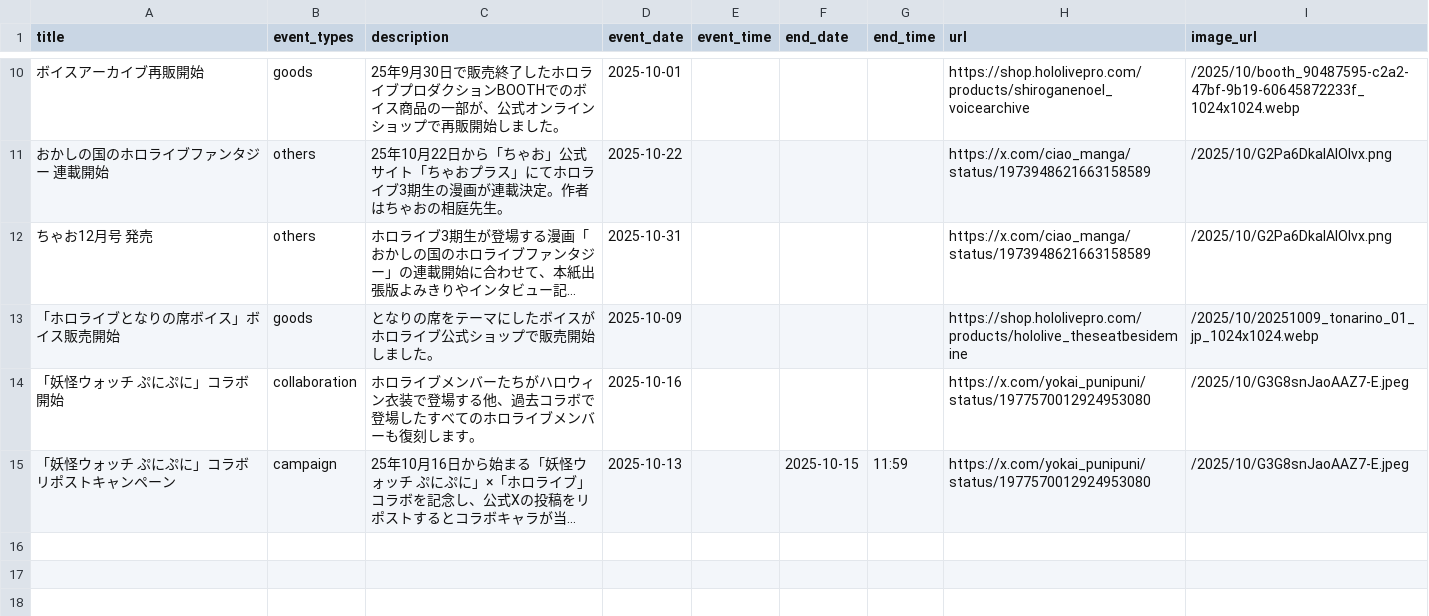
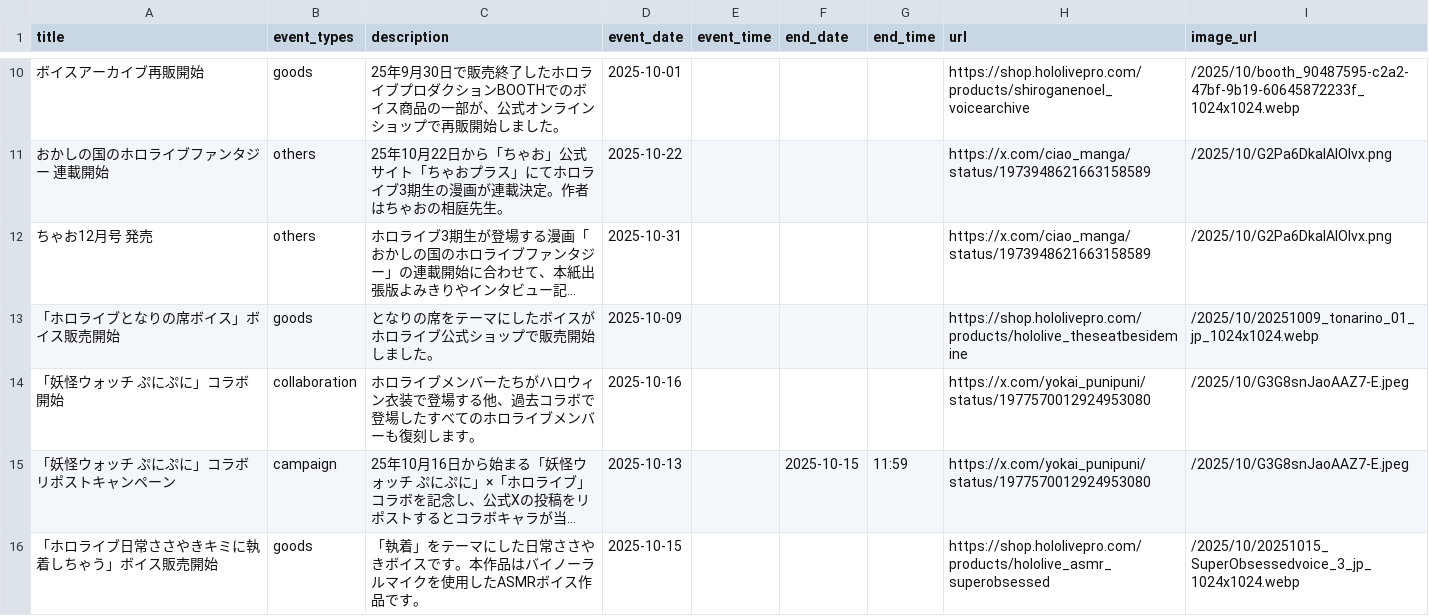
Before and after one commit to wtnb-yk/shirogane-holy-knights, a CSV file: tools/data/calendar_events.csv, drawn as a sheet; only a part is shown, gaps mark what is left out; long unchanged cells end in …; the diff names each change by its address in the sheet, - before the commit and + after, or states it on an @@ line.

```diff
--- a/tools/data/calendar_events.csv
+++ b/tools/data/calendar_events.csv
+row 16: 「ホロライブ日常ささやきキミに執着しちゃう」ボイス販売開始 | goods | 「執着」をテーマにした日常ささやきボイスです。本作品はバイノーラルマイクを使用したASMRボイス作品です。 | 2025-10-15 |  |  |  | https://shop.hololivepro.com/products/hololive_asmr_superobsessed | /2025/10/20251015_SuperObsessedvoice_3_jp_1024x1024.webp
```
Also changed, not shown: tools/data/news.csv.
